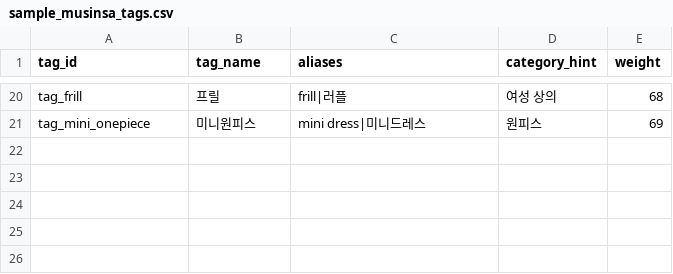
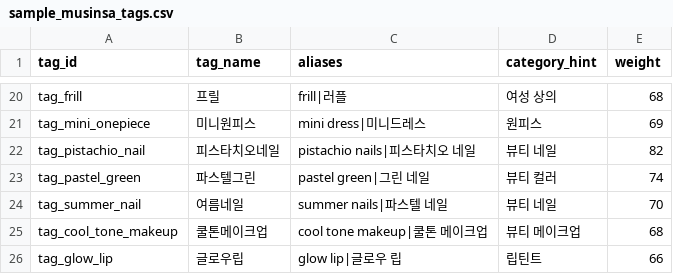
Before and after one commit to youngsoosoo/axwar, a CSV file: musinsa/submission/src/data/sample_musinsa_tags.csv, drawn as a sheet; only a part is shown, gaps mark what is left out; the diff names each change by its address in the sheet, - before the commit and + after, or states it on an @@ line.

```diff
--- a/musinsa/submission/src/data/sample_musinsa_tags.csv
+++ b/musinsa/submission/src/data/sample_musinsa_tags.csv
+row 22: tag_pistachio_nail | 피스타치오네일 | pistachio nails|피스타치오 네일 | 뷰티 네일 | 82
+row 23: tag_pastel_green | 파스텔그린 | pastel green|그린 네일 | 뷰티 컬러 | 74
+row 24: tag_summer_nail | 여름네일 | summer nails|파스텔 네일 | 뷰티 네일 | 70
+row 25: tag_cool_tone_makeup | 쿨톤메이크업 | cool tone makeup|쿨톤 메이크업 | 뷰티 메이크업 | 68
+row 26: tag_glow_lip | 글로우립 | glow lip|글로우 립 | 립틴트 | 66
```
Also changed, not shown: musinsa/submission/src/data/sample_external_signals.csv, musinsa/submission/src/data/sample_musinsa_catalog.csv, 2 other files.
